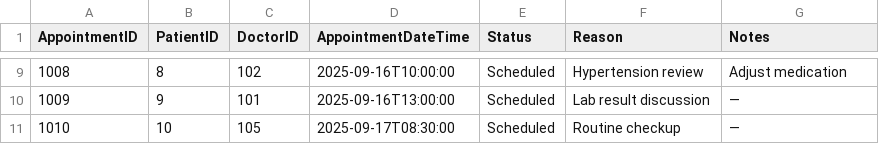
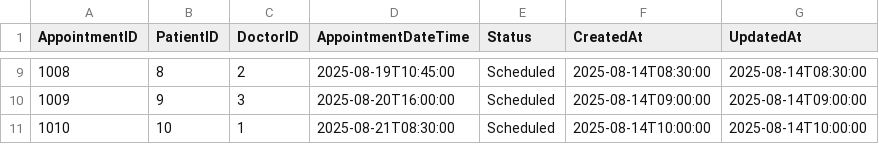
Before and after one commit to florasteve/hospital-patient-management-system, a CSV file: data/appointments.csv, drawn as a sheet; only a part is shown, gaps mark what is left out; the diff covers the shown part only.

Commit message:
feat: add doctors & appointments CSVs + booking/cancel/complete procs (#5)
Adds CSVs for doctors and appointments; introduces stored procedures spBookAppointment, spCancelAppointment, and spCompleteAppointment with basic validations.

```diff
--- a/data/appointments.csv
+++ b/data/appointments.csv
@@ -1 +1 @@
-AppointmentID,PatientID,DoctorID,AppointmentDateTime,Status,Reason,Notes
+AppointmentID,PatientID,DoctorID,AppointmentDateTime,Status,CreatedAt,UpdatedAt
@@ -9,3 +9,3 @@ AppointmentID,PatientID,DoctorID,AppointmentDateTime,Status,Reason,Notes
-1008,8,102,2025-09-16T10:00:00,Scheduled,Hypertension review,Adjust medication
-1009,9,101,2025-09-16T13:00:00,Scheduled,Lab result discussion,—
-1010,10,105,2025-09-17T08:30:00,Scheduled,Routine checkup,—
+1008,8,2,2025-08-19T10:45:00,Scheduled,2025-08-14T08:30:00,2025-08-14T08:30:00
+1009,9,3,2025-08-20T16:00:00,Scheduled,2025-08-14T09:00:00,2025-08-14T09:00:00
+1010,10,1,2025-08-21T08:30:00,Scheduled,2025-08-14T10:00:00,2025-08-14T10:00:00
```
Also changed, not shown: 32 edited cells elsewhere in this file, data/doctors.csv, 1 other file.
